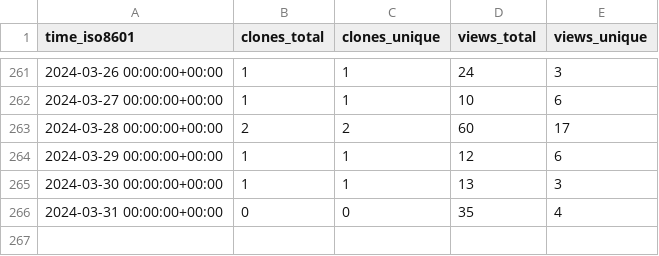
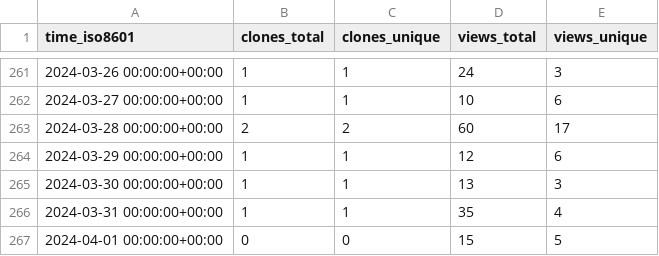
Before and after one commit to George-R-Heath/NanoLocz, a CSV file: George-R-Heath/NanoLocz/ghrs-data/views_clones_aggregate.csv, drawn as a sheet; only a part is shown, gaps mark what is left out.

```diff
--- a/George-R-Heath/NanoLocz/ghrs-data/views_clones_aggregate.csv
+++ b/George-R-Heath/NanoLocz/ghrs-data/views_clones_aggregate.csv
@@ -265,2 +265,3 @@ time_iso8601,clones_total,clones_unique,views_total,views_unique
 2024-03-30 00:00:00+00:00,1,1,13,3
-2024-03-31 00:00:00+00:00,0,0,35,4
+2024-03-31 00:00:00+00:00,1,1,35,4
+2024-04-01 00:00:00+00:00,0,0,15,5
```
Also changed, not shown: 1 other file.
